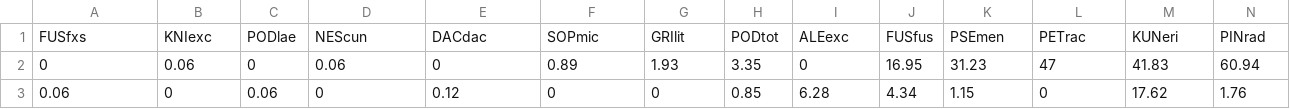
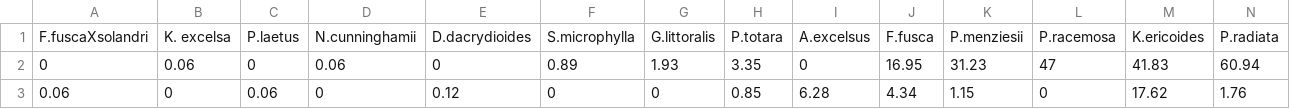
Before and after one commit to grmarshall1/Vegetation-patterns-in-mature-plantations, a CSV file: Data/Canopy_Species_IV.csv, drawn as a sheet; only a part is shown; removed rows and columns are numbered as before the commit, all else as after; rows hold the shown columns only; the diff names each change by its address in the sheet, - before the commit and + after, or states it on an @@ line.

Commit message:
Add files via upload

```diff
--- a/Data/Canopy_Species_IV.csv
+++ b/Data/Canopy_Species_IV.csv
-row 1: FUSfxs | KNIexc | PODlae | NEScun | DACdac | SOPmic | GRIlit | PODtot | ALEexc | FUSfus | PSEmen | PETrac | KUNeri | PINrad
+row 1: F.fuscaXsolandri | K. excelsa | P.laetus | N.cunninghamii | D.dacrydioides | S.microphylla | G.littoralis | P.totara | A.excelsus | F.fusca | P.menziesii | P.racemosa | K.ericoides | P.radiata
```
